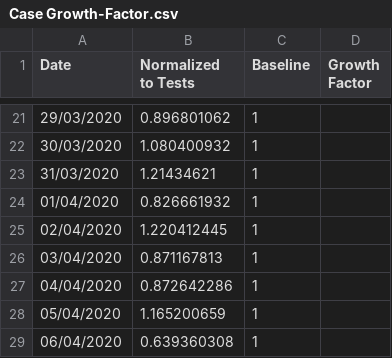
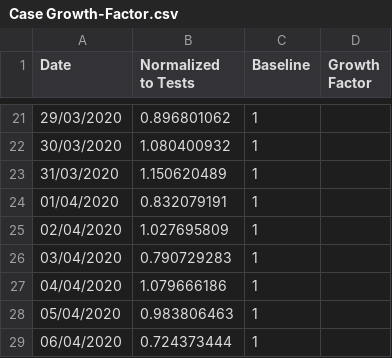
Before and after one commit to idandrd/israel-covid19-data, a CSV file: Case Growth-Factor.csv, drawn as a sheet; only a part is shown, gaps mark what is left out.

```diff
--- a/Case Growth-Factor.csv
+++ b/Case Growth-Factor.csv
@@ -22,8 +22,8 @@
 30/03/2020,1.080400932,1,
-31/03/2020,1.21434621,1,
-01/04/2020,0.826661932,1,
-02/04/2020,1.220412445,1,
-03/04/2020,0.871167813,1,
-04/04/2020,0.872642286,1,
-05/04/2020,1.165200659,1,
-06/04/2020,0.639360308,1,
+31/03/2020,1.150620489,1,
+01/04/2020,0.832079191,1,
+02/04/2020,1.027695809,1,
+03/04/2020,0.790729283,1,
+04/04/2020,1.079666186,1,
+05/04/2020,0.983806463,1,
+06/04/2020,0.724373444,1,
```
Also changed, not shown: Corona-Tests Percent.csv.
